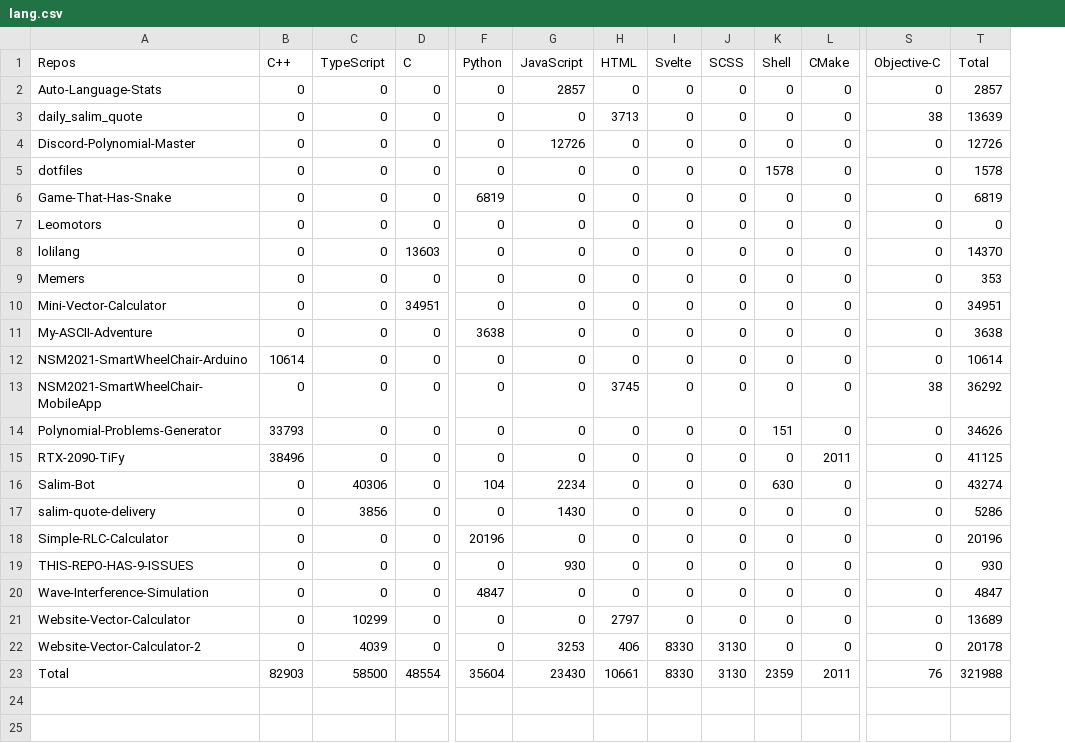
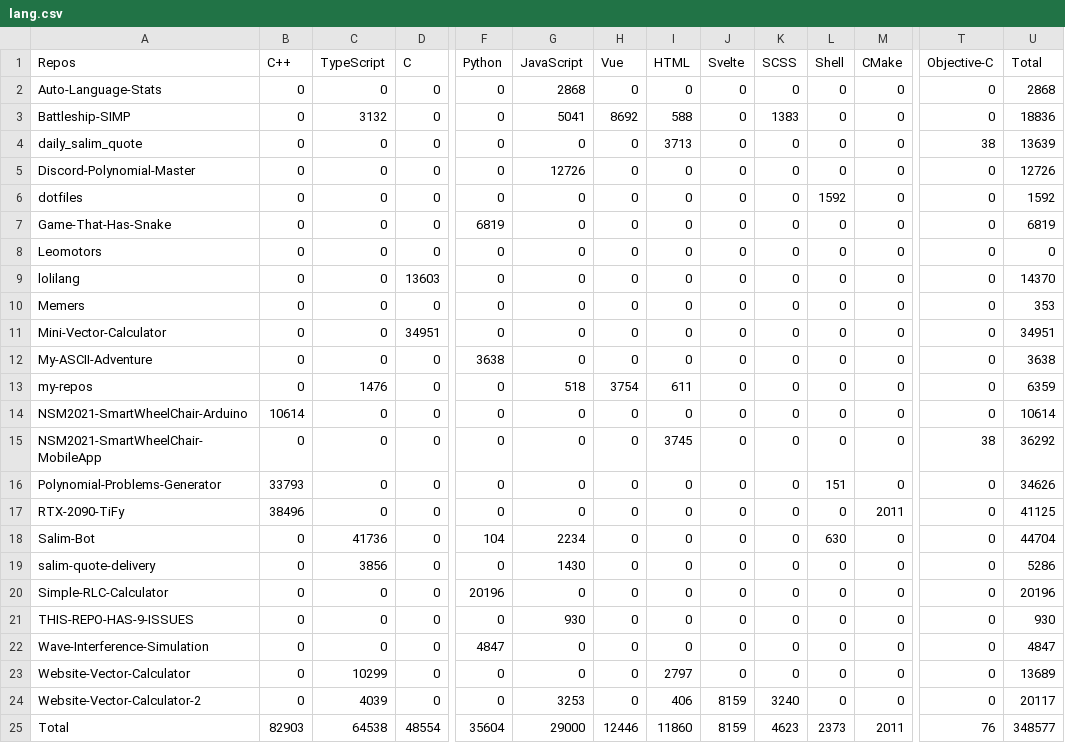
Before and after one commit to Leomotors/Auto-Language-Stats, a CSV file: example/lang.csv, drawn as a sheet; only a part is shown, gaps mark what is left out; addresses are those after the commit; rows hold the shown columns only; the diff names each change by its address in the sheet, - before the commit and + after, or states it on an @@ line.

Commit message:
Update Data

```diff
--- a/example/lang.csv
+++ b/example/lang.csv
+column H (Vue), row 2: 0; rows 4-12: all 0; rows 14-25: 0 | 0 | 0 | 0 | 0 | 0 | 0 | 0 | 0 | 0 | 0 | 12446
-G2 (JavaScript): 2857
+G2 (JavaScript): 2868
-U2 (Total): 2857
+U2 (Total): 2868
+row 3: Battleship-SIMP | 0 | 3132 | 0 | 0 | 5041 | 8692 | 588 | 0 | 1383 | 0 | 0 | 0 | 18836
-L6 (Shell): 1578
+L6 (Shell): 1592
-U6 (Total): 1578
+U6 (Total): 1592
+row 13: my-repos | 0 | 1476 | 0 | 0 | 518 | 3754 | 611 | 0 | 0 | 0 | 0 | 0 | 6359
-C18 (TypeScript): 40306
+C18 (TypeScript): 41736
-U18 (Total): 43274
+U18 (Total): 44704
-J24:J25 (Svelte): 8330
+J24:J25 (Svelte): 8159
-K24 (SCSS): 3130
+K24 (SCSS): 3240
-U24 (Total): 20178
+U24 (Total): 20117
-C25 (TypeScript): 58500
+C25 (TypeScript): 64538
-G25 (JavaScript): 23430
+G25 (JavaScript): 29000
-I25 (HTML): 10661
+I25 (HTML): 11860
-K25 (SCSS): 3130
+K25 (SCSS): 4623
-L25 (Shell): 2359
+L25 (Shell): 2373
-U25 (Total): 321988
+U25 (Total): 348577
```
Also changed, not shown: 3 other files.
